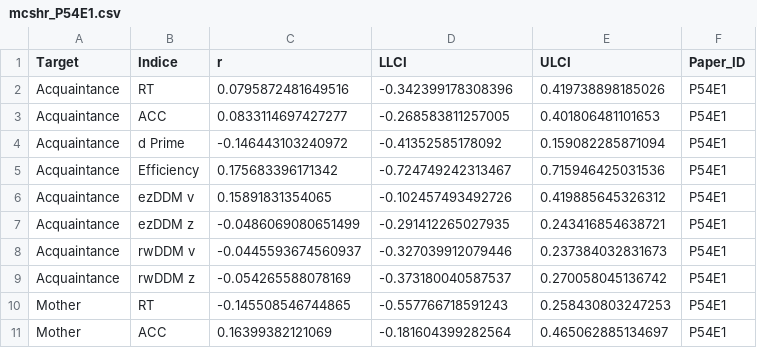
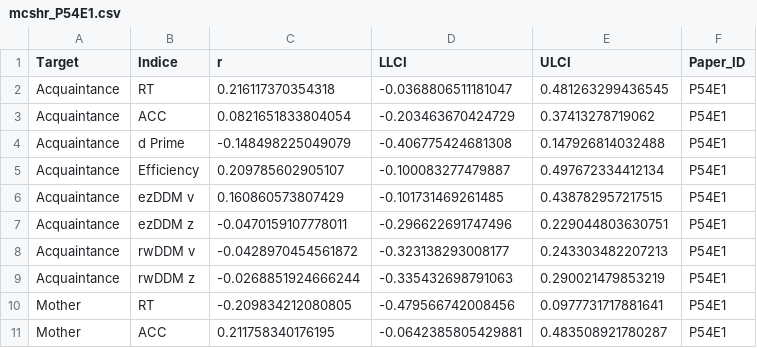
Before and after one commit to Chuan-Peng-Lab/ReliabilitySPE, a CSV file: 5_Analysis/OUTPUT/mcshr_5k/mcshr_P54E1.csv, drawn as a sheet; only a part is shown; the diff covers the shown part only.

```diff
--- a/5_Analysis/OUTPUT/mcshr_5k/mcshr_P54E1.csv
+++ b/5_Analysis/OUTPUT/mcshr_5k/mcshr_P54E1.csv
@@ -1,11 +1,11 @@
 "Target","Indice","r","LLCI","ULCI","Paper_ID"
-"Acquaintance","RT",0.0795872481649516,-0.342399178308396,0.419738898185026,"P54E1"
-"Acquaintance","ACC",0.0833114697427277,-0.268583811257005,0.401806481101653,"P54E1"
-"Acquaintance","d Prime",-0.146443103240972,-0.41352585178092,0.159082285871094,"P54E1"
-"Acquaintance","Efficiency",0.175683396171342,-0.724749242313467,0.715946425031536,"P54E1"
-"Acquaintance","ezDDM v",0.15891831354065,-0.102457493492726,0.419885645326312,"P54E1"
-"Acquaintance","ezDDM z",-0.0486069080651499,-0.291412265027935,0.243416854638721,"P54E1"
-"Acquaintance","rwDDM v",-0.0445593674560937,-0.327039912079446,0.237384032831673,"P54E1"
-"Acquaintance","rwDDM z",-0.054265588078169,-0.373180040587537,0.270058045136742,"P54E1"
-"Mother","RT",-0.145508546744865,-0.557766718591243,0.258430803247253,"P54E1"
-"Mother","ACC",0.16399382121069,-0.181604399282564,0.465062885134697,"P54E1"
+"Acquaintance","RT",0.216117370354318,-0.0368806511181047,0.481263299436545,"P54E1"
+"Acquaintance","ACC",0.0821651833804054,-0.203463670424729,0.37413278719062,"P54E1"
+"Acquaintance","d Prime",-0.148498225049079,-0.406775424681308,0.147926814032488,"P54E1"
+"Acquaintance","Efficiency",0.209785602905107,-0.100083277479887,0.497672334412134,"P54E1"
+"Acquaintance","ezDDM v",0.160860573807429,-0.101731469261485,0.438782957217515,"P54E1"
+"Acquaintance","ezDDM z",-0.0470159107778011,-0.296622691747496,0.229044803630751,"P54E1"
+"Acquaintance","rwDDM v",-0.0428970454561872,-0.323138293008177,0.243303482207213,"P54E1"
+"Acquaintance","rwDDM z",-0.0268851924666244,-0.335432698791063,0.290021479853219,"P54E1"
+"Mother","RT",-0.209834212080805,-0.479566742008456,0.0977731717881641,"P54E1"
+"Mother","ACC",0.211758340176195,-0.0642385805429881,0.483508921780287,"P54E1"
```
Also changed, not shown: 42 edited cells elsewhere in this file, 5_Analysis/OUTPUT/mcshr_5k/mcshr_Ps1E1.csv, 5_Analysis/OUTPUT/nmshr/nmshr_P54E1.csv, 7 other files.
